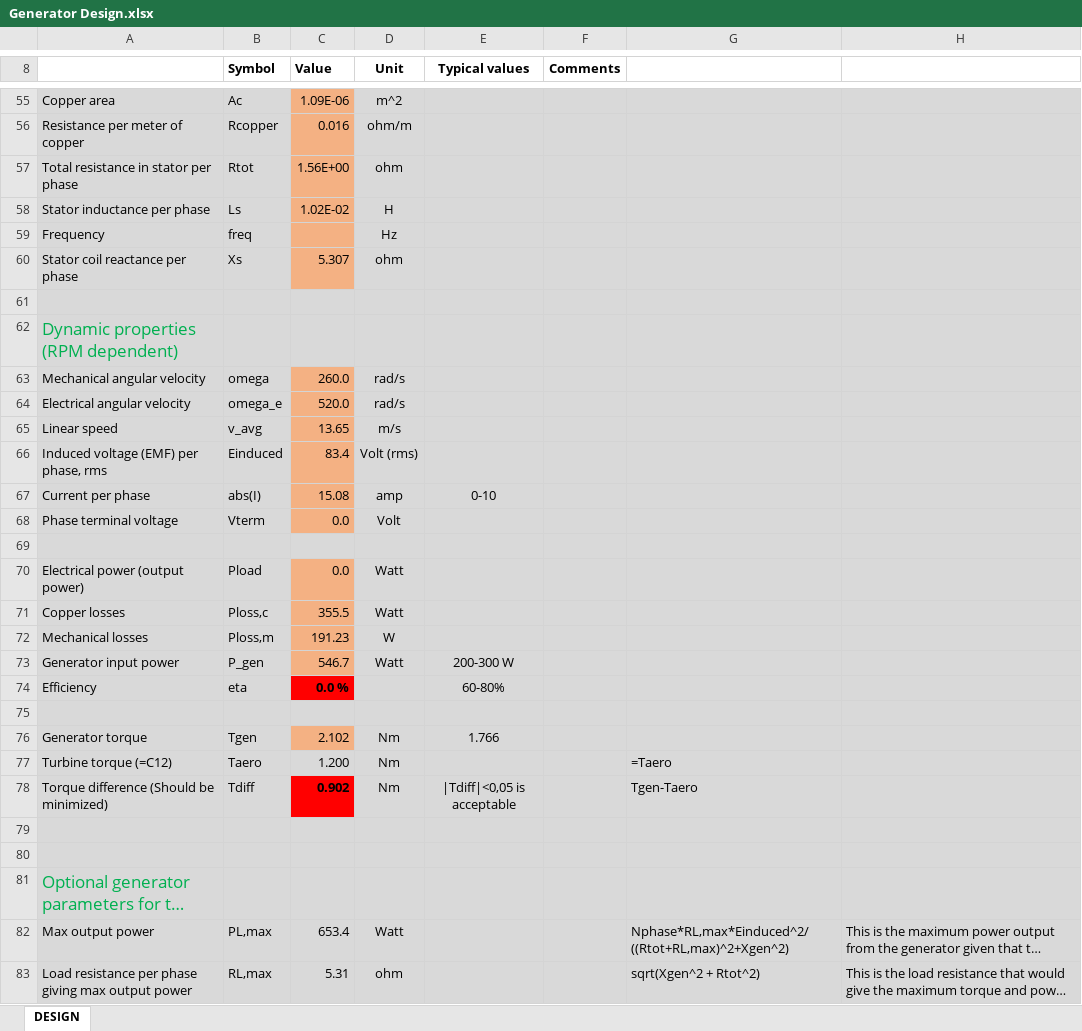
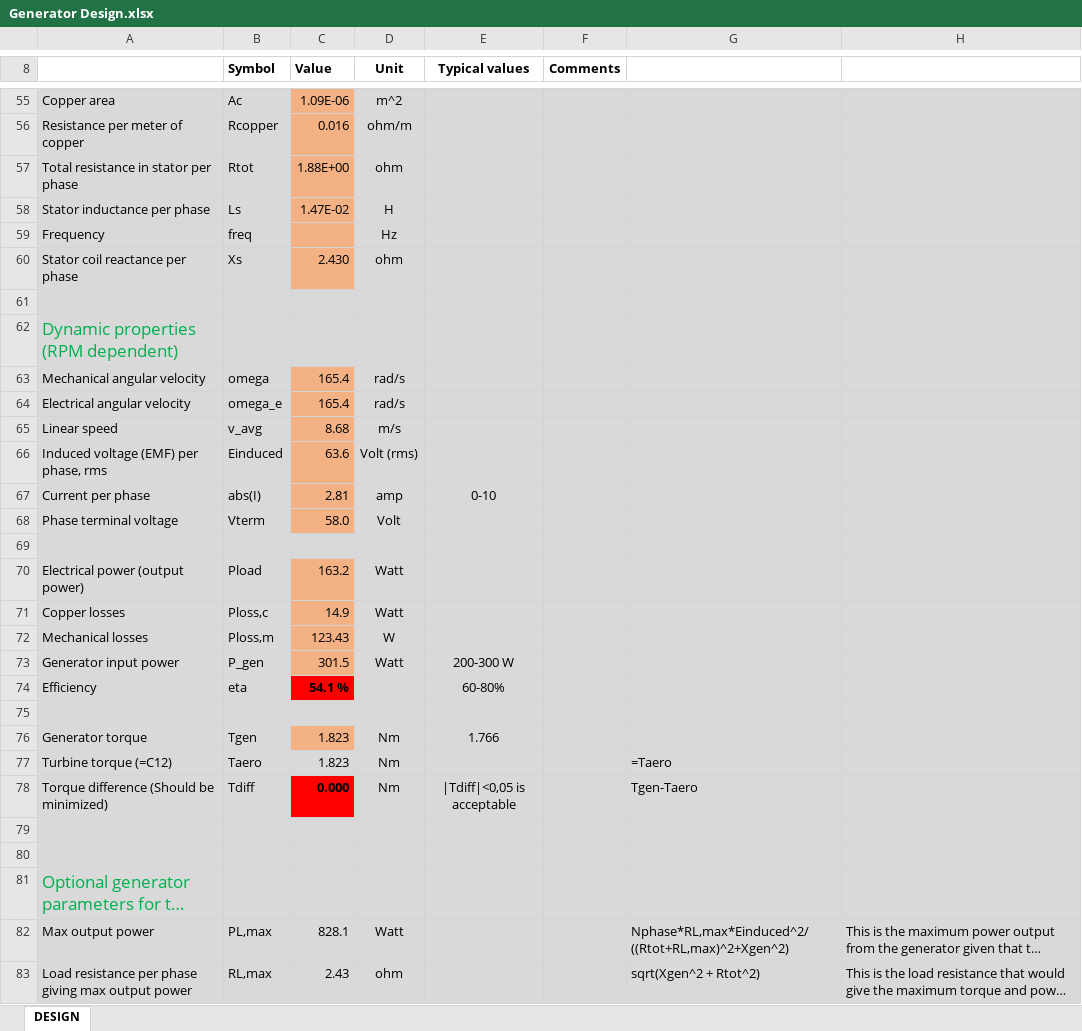
Before and after one commit to Arntzzen/FENT2321, an Excel workbook: Assignment 5/Generator Design.xlsx, sheet DESIGN, drawn as a sheet; only a part is shown, gaps mark what is left out; long unchanged cells end in …; values as stored, in another font and other column widths than the file's, no borders; charts and pictures not drawn; the diff covers the shown part only; the diff names each change by its address in the sheet, - before the commit and + after, or states it on an @@ line.

Commit message:
Assignment 7 finish

```diff
--- a/Assignment 5/Generator Design.xlsx (sheet DESIGN)
+++ b/Assignment 5/Generator Design.xlsx (sheet DESIGN)
-C57 (Value): 1.56E+00
+C57 (Value): 1.88E+00
-C58 (Value): 1.02E-02
+C58 (Value): 1.47E-02
-C60 (Value): 5.307
+C60 (Value): 2.430
-C63 (Value): 260.0
+C63 (Value): 165.4
-C64 (Value): 520.0
+C64 (Value): 165.4
-C65 (Value): 13.65
+C65 (Value): 8.68
-C66 (Value): 83.4
+C66 (Value): 63.6
-C67 (Value): 15.08
+C67 (Value): 2.81
-C68 (Value): 0.0
+C68 (Value): 58.0
-C70 (Value): 0.0
+C70 (Value): 163.2
-C71 (Value): 355.5
+C71 (Value): 14.9
-C72 (Value): 191.23
+C72 (Value): 123.43
-C73 (Value): 546.7
+C73 (Value): 301.5
-C74 (Value): 0.0 %
+C74 (Value): 54.1 %
-C76 (Value): 2.102
+C76 (Value): 1.823
-C77 (Value): 1.200
+C77 (Value): 1.823
-C78 (Value): 0.902
+C78 (Value): 0.000
-C82 (Value): 653.4
+C82 (Value): 828.1
-C83 (Value): 5.31
+C83 (Value): 2.43
```
Also changed, not shown: 24 edited cells elsewhere in this sheet, charts or pictures, 20 other files.
